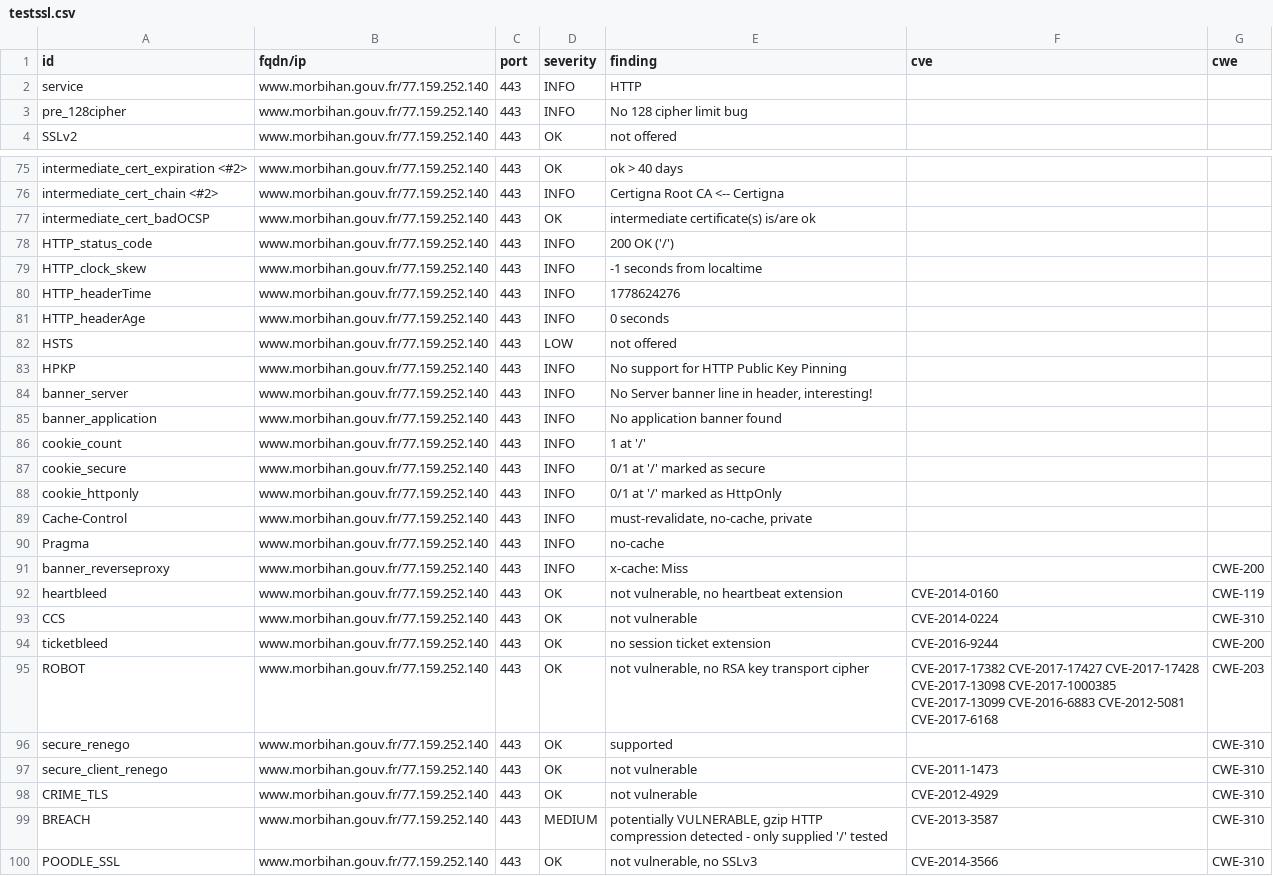
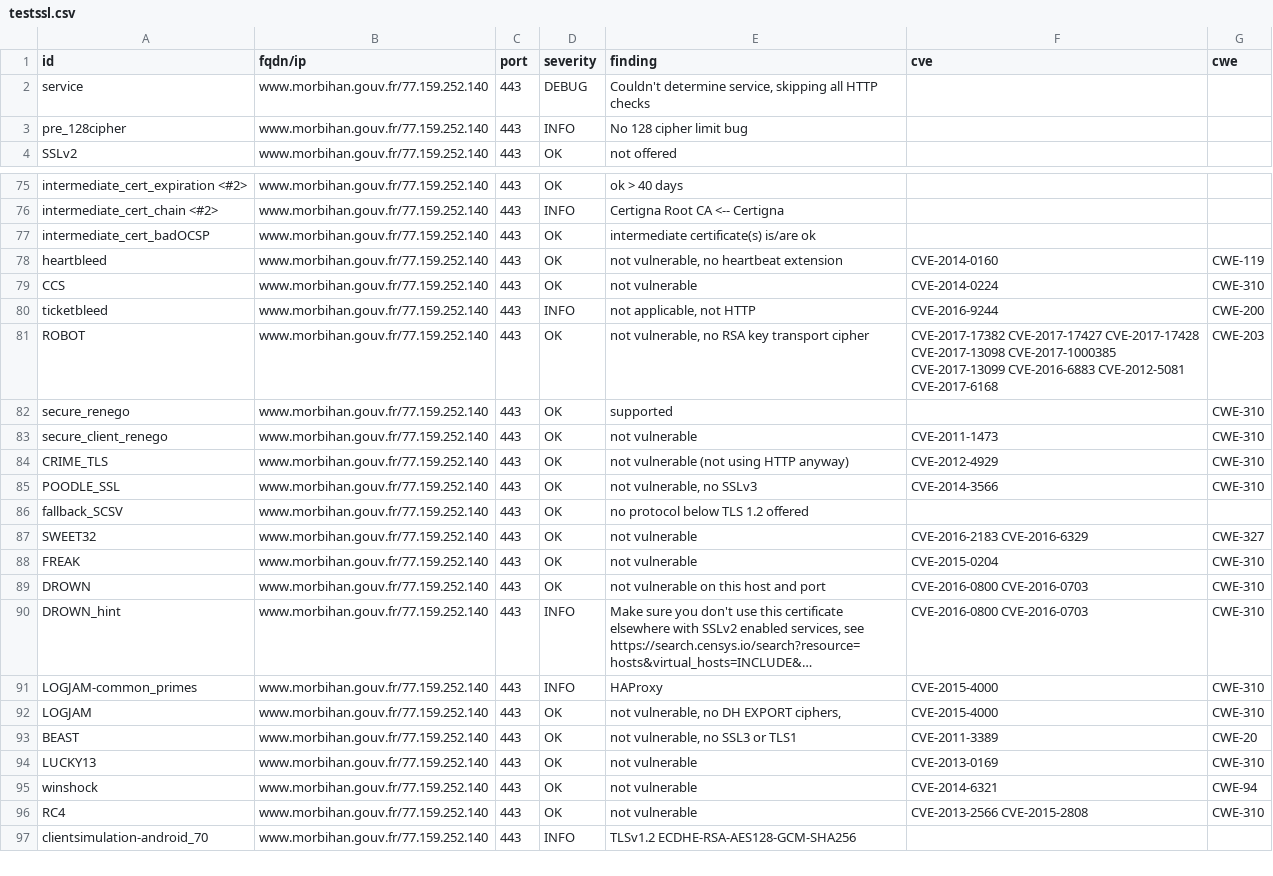
Before and after one commit to dnum-mi/dashlord-extended, a CSV file: results/aHR0cHM6Ly93d3cubW9yYmloYW4uZ291di5mcg==/testssl.csv, drawn as a sheet; only a part is shown, gaps mark what is left out; the shorter side is filled out with more unchanged rows; long unchanged cells end in …; the diff covers the shown part only.

```diff
--- a/results/aHR0cHM6Ly93d3cubW9yYmloYW4uZ291di5mcg==/testssl.csv
+++ b/results/aHR0cHM6Ly93d3cubW9yYmloYW4uZ291di5mcg==/testssl.csv
@@ -1,3 +1,3 @@
 "id","fqdn/ip","port","severity","finding","cve","cwe"
-"service","www.morbihan.gouv.fr/77.159.252.140","443","INFO","HTTP","",""
+"service","www.morbihan.gouv.fr/77.159.252.140","443","DEBUG","Couldn't determine service, skipping all HTTP checks","",""
 "pre_128cipher","www.morbihan.gouv.fr/77.159.252.140","443","INFO","No 128 cipher limit bug","",""
@@ -77,19 +77,5 @@
 "intermediate_cert_badOCSP","www.morbihan.gouv.fr/77.159.252.140","443","OK","intermediate certificate(s) is/are ok","",""
-"HTTP_status_code","www.morbihan.gouv.fr/77.159.252.140","443","INFO","200 OK ('/')","",""
-"HTTP_clock_skew","www.morbihan.gouv.fr/77.159.252.140","443","INFO","-1 seconds from localtime","",""
-"HTTP_headerTime","www.morbihan.gouv.fr/77.159.252.140","443","INFO","1778624276","",""
-"HTTP_headerAge","www.morbihan.gouv.fr/77.159.252.140","443","INFO","0 seconds","",""
-"HSTS","www.morbihan.gouv.fr/77.159.252.140","443","LOW","not offered","",""
-"HPKP","www.morbihan.gouv.fr/77.159.252.140","443","INFO","No support for HTTP Public Key Pinning","",""
-"banner_server","www.morbihan.gouv.fr/77.159.252.140","443","INFO","No Server banner line in header, interesting!","",""
-"banner_application","www.morbihan.gouv.fr/77.159.252.140","443","INFO","No application banner found","",""
-"cookie_count","www.morbihan.gouv.fr/77.159.252.140","443","INFO","1 at '/'","",""
-"cookie_secure","www.morbihan.gouv.fr/77.159.252.140","443","INFO","0/1 at '/' marked as secure","",""
-"cookie_httponly","www.morbihan.gouv.fr/77.159.252.140","443","INFO","0/1 at '/' marked as HttpOnly","",""
-"Cache-Control","www.morbihan.gouv.fr/77.159.252.140","443","INFO","must-revalidate, no-cache, private","",""
-"Pragma","www.morbihan.gouv.fr/77.159.252.140","443","INFO","no-cache","",""
-"banner_reverseproxy","www.morbihan.gouv.fr/77.159.252.140","443","INFO","x-cache: Miss","","CWE-200"
 "heartbleed","www.morbihan.gouv.fr/77.159.252.140","443","OK","not vulnerable, no heartbeat extension","CVE-2014-0160","CWE-119"
 "CCS","www.morbihan.gouv.fr/77.159.252.140","443","OK","not vulnerable","CVE-2014-0224","CWE-310"
-"ticketbleed","www.morbihan.gouv.fr/77.159.252.140","443","OK","no session ticket extension","CVE-2016-9244","CWE-200"
+"ticketbleed","www.morbihan.gouv.fr/77.159.252.140","443","INFO","not applicable, not HTTP","CVE-2016-9244","CWE-200"
 "ROBOT","www.morbihan.gouv.fr/77.159.252.140","443","OK","not vulnerable, no RSA key transport cipher","CVE-2017-17382 CVE-2017-17427 CVE-2017-17428 CVE-2017-13098 CVE-2017-1000385 CVE-2017-13099 CVE-2016-6883 CVE-2012-5081 CVE-2017-6168","CWE-203"
@@ -97,4 +83,3 @@
 "secure_client_renego","www.morbihan.gouv.fr/77.159.252.140","443","OK","not vulnerable","CVE-2011-1473","CWE-310"
-"CRIME_TLS","www.morbihan.gouv.fr/77.159.252.140","443","OK","not vulnerable","CVE-2012-4929","CWE-310"
-"BREACH","www.morbihan.gouv.fr/77.159.252.140","443","MEDIUM","potentially VULNERABLE, gzip HTTP compression detected  - only supplied '/' tested","CVE-2013-3587","CWE-310"
+"CRIME_TLS","www.morbihan.gouv.fr/77.159.252.140","443","OK","not vulnerable (not using HTTP anyway)","CVE-2012-4929","CWE-310"
 "POODLE_SSL","www.morbihan.gouv.fr/77.159.252.140","443","OK","not vulnerable, no SSLv3","CVE-2014-3566","CWE-310"
```
Also changed, not shown: 1 edited cell elsewhere in this file, 6 other files.
